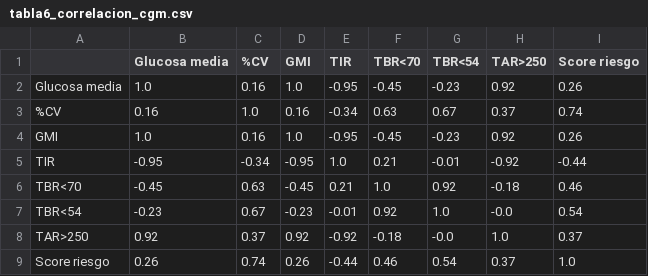
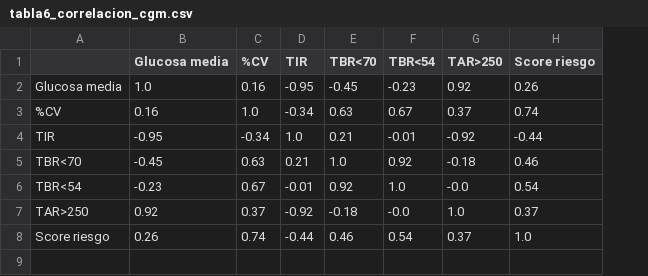
Before and after one commit to magalibolivar/Diabetes-Tipo1-Trasplante-Islotes-CIITI-2026, a CSV file: tables/tabla6_correlacion_cgm.csv, drawn as a sheet; removed rows and columns are numbered as before the commit, all else as after; the diff names each change by its address in the sheet, - before the commit and + after, or states it on an @@ line.

```diff
--- a/tables/tabla6_correlacion_cgm.csv
+++ b/tables/tabla6_correlacion_cgm.csv
-column D (GMI), rows 2-3: 1.0 | 0.16; rows 5-9: -0.95 | -0.45 | -0.23 | 0.92 | 0.26
-row 4: GMI | 1.0 | 0.16 | 1.0 | -0.95 | -0.45 | -0.23 | 0.92 | 0.26
```
Also changed, not shown: 7 other files.
